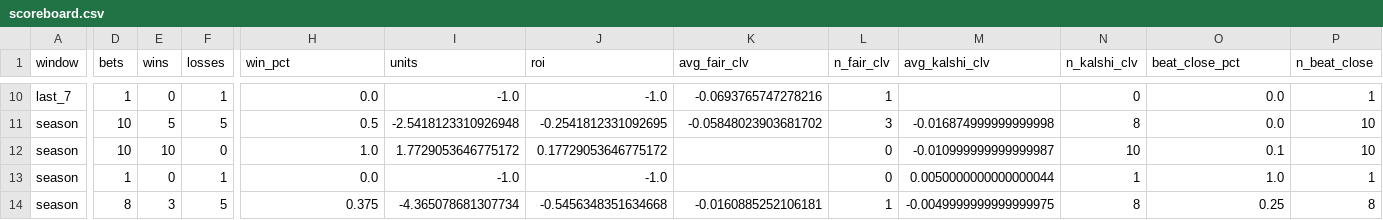
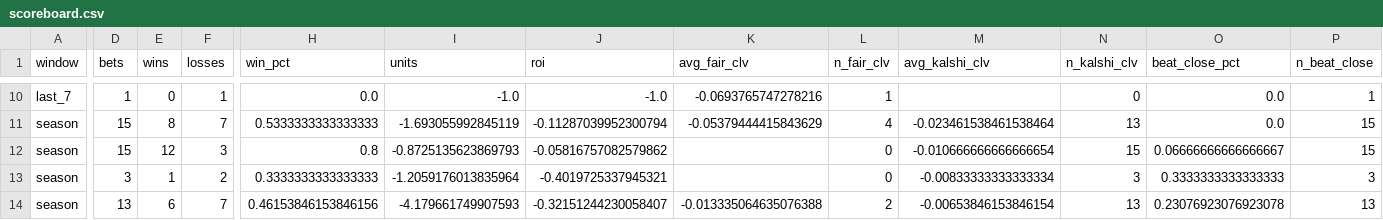
Before and after one commit to qtc8m722n9-dot/nhl-bettings-pipeline, a CSV file: data/scoreboard.csv, drawn as a sheet; only a part is shown, gaps mark what is left out; removed rows and columns are numbered as before the commit, all else as after; rows hold the shown columns only; the diff covers the shown part only; the diff names each change by its address in the sheet, - before the commit and + after, or states it on an @@ line.

```diff
--- a/data/scoreboard.csv
+++ b/data/scoreboard.csv
-D11:D12 (bets): 10
+D11:D12 (bets): 15
-E11 (wins): 5
+E11 (wins): 8
-F11 (losses): 5
+F11 (losses): 7
-H11 (win_pct): 0.5
+H11 (win_pct): 0.5333333333333333
-I11 (units): -2.5418123310926948
+I11 (units): -1.693055992845119
-J11 (roi): -0.2541812331092695
+J11 (roi): -0.11287039952300794
-K11 (avg_fair_clv): -0.05848023903681702
+K11 (avg_fair_clv): -0.05379444415843629
-L11 (n_fair_clv): 3
+L11 (n_fair_clv): 4
-M11 (avg_kalshi_clv): -0.016874999999999998
+M11 (avg_kalshi_clv): -0.023461538461538464
-N11 (n_kalshi_clv): 8
+N11 (n_kalshi_clv): 13
-P11:P12 (n_beat_close): 10
+P11:P12 (n_beat_close): 15
-E12 (wins): 10
+E12 (wins): 12
-F12 (losses): 0
+F12 (losses): 3
-H12 (win_pct): 1.0
+H12 (win_pct): 0.8
-I12 (units): 1.7729053646775172
+I12 (units): -0.8725135623869793
-J12 (roi): 0.17729053646775172
+J12 (roi): -0.05816757082579862
-M12 (avg_kalshi_clv): -0.010999999999999987
+M12 (avg_kalshi_clv): -0.010666666666666654
-N12 (n_kalshi_clv): 10
+N12 (n_kalshi_clv): 15
-O12 (beat_close_pct): 0.1
+O12 (beat_close_pct): 0.06666666666666667
-D13 (bets): 1
+D13 (bets): 3
-E13 (wins): 0
+E13 (wins): 1
-F13 (losses): 1
+F13 (losses): 2
-H13 (win_pct): 0.0
+H13 (win_pct): 0.3333333333333333
-I13 (units): -1.0
+I13 (units): -1.2059176013835964
-J13 (roi): -1.0
+J13 (roi): -0.4019725337945321
-M13 (avg_kalshi_clv): 0.0050000000000000044
+M13 (avg_kalshi_clv): -0.00833333333333334
-N13 (n_kalshi_clv): 1
+N13 (n_kalshi_clv): 3
-O13 (beat_close_pct): 1.0
+O13 (beat_close_pct): 0.3333333333333333
-P13 (n_beat_close): 1
+P13 (n_beat_close): 3
-row 14: season | 8 | 3 | 5 | 0.375 | -4.365078681307734 | -0.5456348351634668 | -0.0160885252106181 | 1 | -0.0049999999999999975 | 8 | 0.25 | 8
+row 14: season | 13 | 6 | 7 | 0.46153846153846156 | -4.179661749907593 | -0.32151244230058407 | -0.013335064635076388 | 2 | -0.00653846153846154 | 13 | 0.23076923076923078 | 13
```
Also changed, not shown: 1 added row, 1 removed row and 87 edited cells elsewhere in this file, data/closing/2026-11-01.csv, 13 other files.
